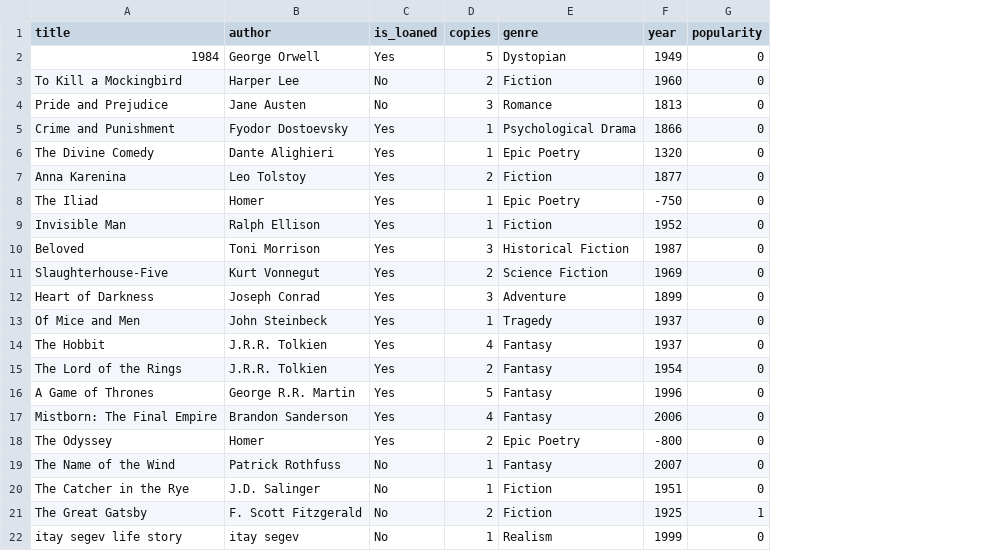
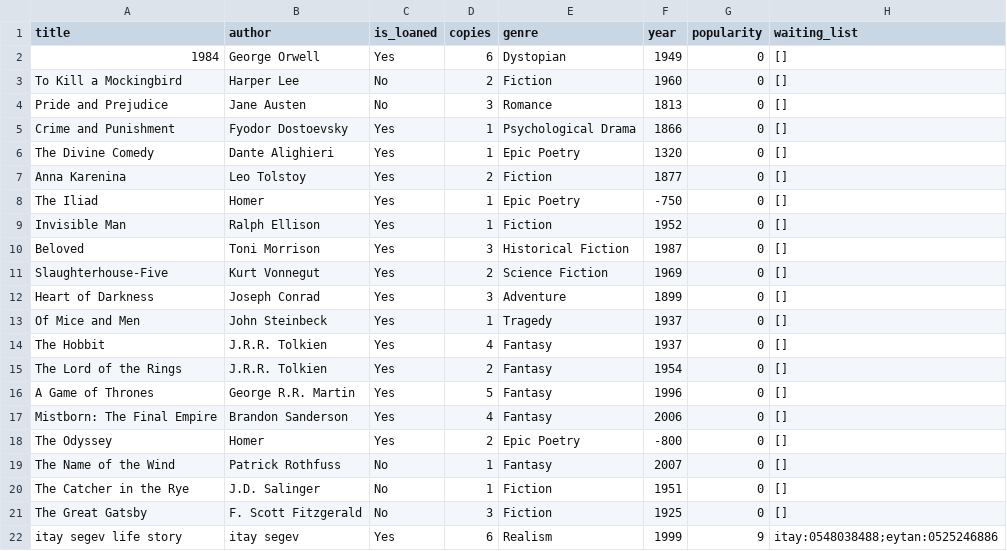
Before and after one commit to salometimsit/Library-Managment-OOP, a CSV file: src/main_lib/Excel_Tables/not_available_books.csv, drawn as a sheet; the diff names each change by its address in the sheet, - before the commit and + after, or states it on an @@ line.

Commit message:
Itay Segev 12.1.25

```diff
--- a/src/main_lib/Excel_Tables/not_available_books.csv
+++ b/src/main_lib/Excel_Tables/not_available_books.csv
+column H (waiting_list), rows 2-22: [] | [] | [] | [] | [] | [] | [] | [] | [] | [] | [] | [] | [] | [] | [] | [] | [] | [] | [] | [] | itay:0548038488;eytan:0525246886
-D2 (copies): 5
+D2 (copies): 6
-D21 (copies): 2
+D21 (copies): 3
-G21 (popularity): 1
+G21 (popularity): 0
-C22 (is_loaned): No
+C22 (is_loaned): Yes
-D22 (copies): 1
+D22 (copies): 6
-G22 (popularity): 0
+G22 (popularity): 9
```
Also changed, not shown: src/main_lib/Excel_Tables/available_books.csv, src/main_lib/Excel_Tables/books.csv, 4 other files.
